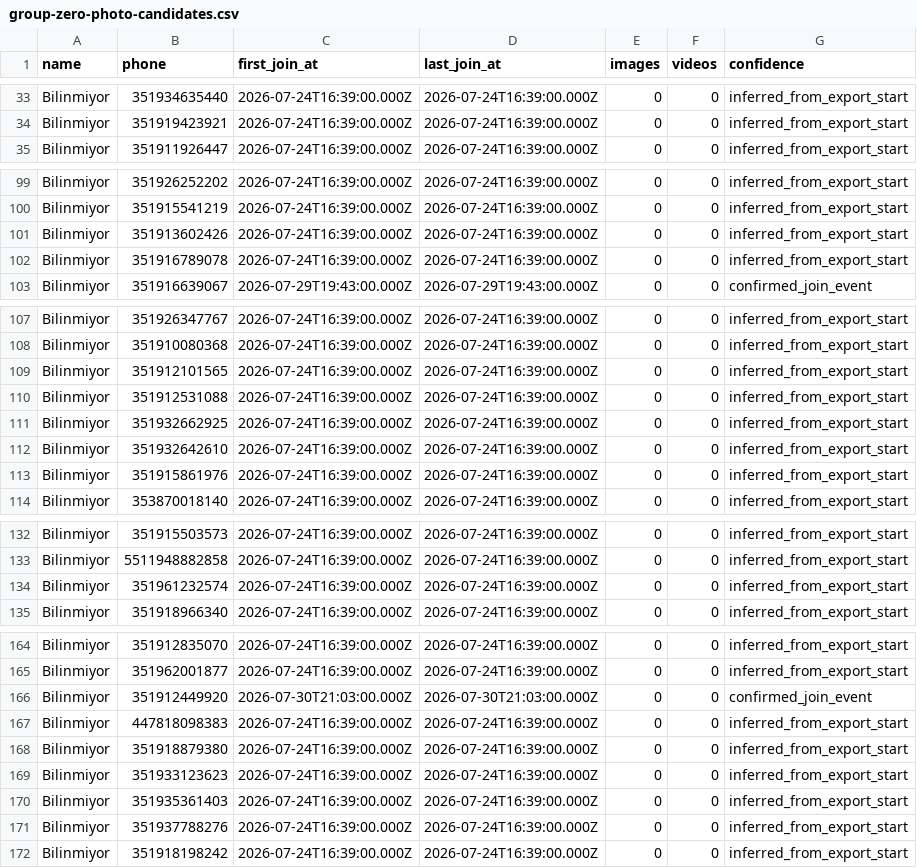
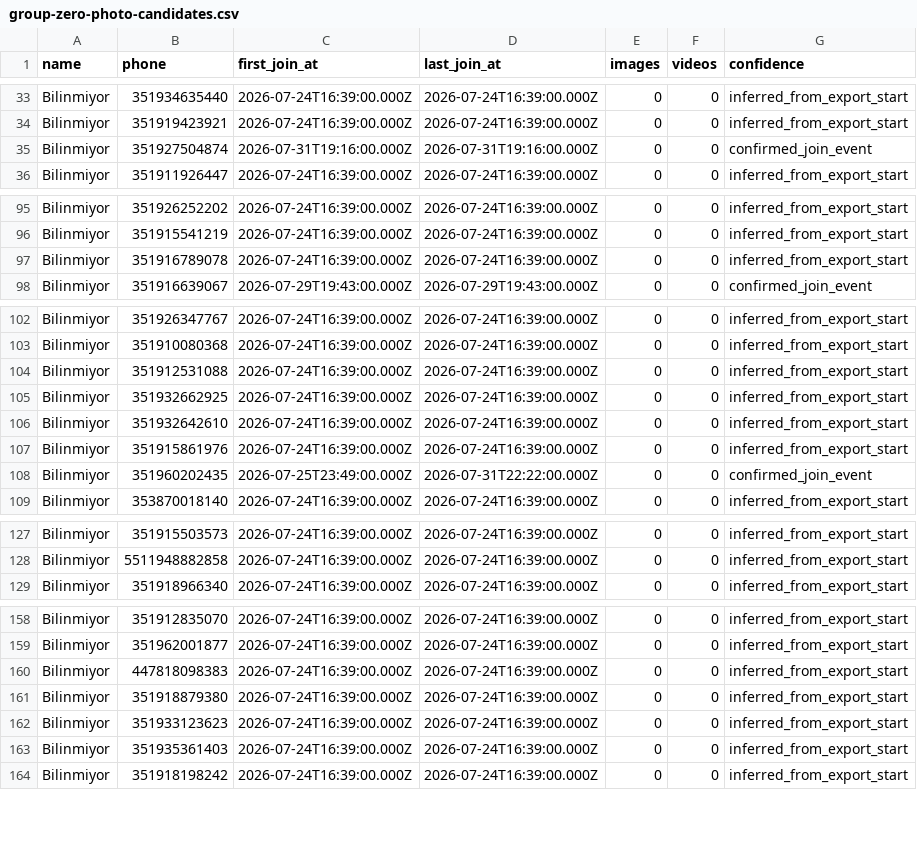
Before and after one commit to fplacido91/ummilhaodefinos, a CSV file: group-zero-photo-candidates.csv, drawn as a sheet; only a part is shown, gaps mark what is left out; removed rows and columns are numbered as before the commit, all else as after; the diff covers the shown part only; the diff names each change by its address in the sheet, - before the commit and + after, or states it on an @@ line.

```diff
--- a/group-zero-photo-candidates.csv
+++ b/group-zero-photo-candidates.csv
+row 35: Bilinmiyor | 351927504874 | 2026-07-31T19:16:00.000Z | 2026-07-31T19:16:00.000Z | 0 | 0 | confirmed_join_event
-row 101: Bilinmiyor | 351913602426 | 2026-07-24T16:39:00.000Z | 2026-07-24T16:39:00.000Z | 0 | 0 | inferred_from_export_start
-row 109: Bilinmiyor | 351912101565 | 2026-07-24T16:39:00.000Z | 2026-07-24T16:39:00.000Z | 0 | 0 | inferred_from_export_start
+row 108: Bilinmiyor | 351960202435 | 2026-07-25T23:49:00.000Z | 2026-07-31T22:22:00.000Z | 0 | 0 | confirmed_join_event
-row 134: Bilinmiyor | 351961232574 | 2026-07-24T16:39:00.000Z | 2026-07-24T16:39:00.000Z | 0 | 0 | inferred_from_export_start
-row 166: Bilinmiyor | 351912449920 | 2026-07-30T21:03:00.000Z | 2026-07-30T21:03:00.000Z | 0 | 0 | confirmed_join_event
-row 171: Bilinmiyor | 351937788276 | 2026-07-24T16:39:00.000Z | 2026-07-24T16:39:00.000Z | 0 | 0 | inferred_from_export_start
```
Also changed, not shown: 3 added rows and 8 removed rows elsewhere in this file, 1 other file.
